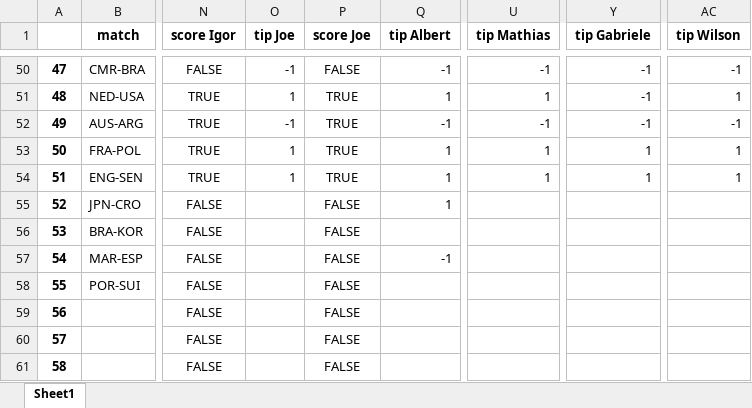
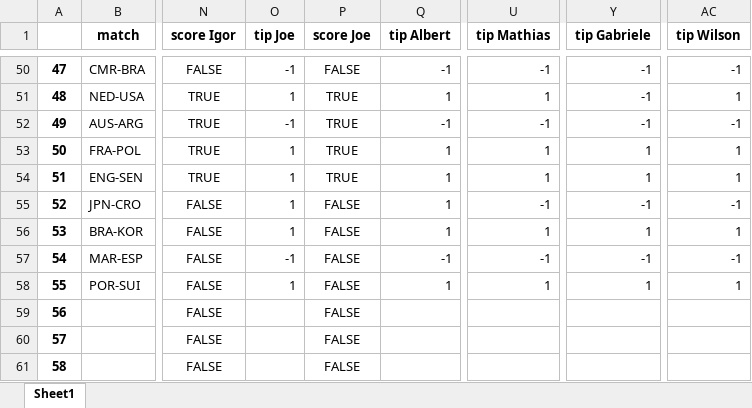
Before and after one commit to marcelcech/WorldCupBettings2022, an Excel workbook: backend/database.xlsx, sheet Sheet1, drawn as a sheet; only a part is shown, gaps mark what is left out; values as stored, in another font and other column widths than the file's, no borders; the diff names each change by its address in the sheet, - before the commit and + after, or states it on an @@ line.

```diff
--- a/backend/database.xlsx (sheet Sheet1)
+++ b/backend/database.xlsx (sheet Sheet1)
-O55:O56 (tip Joe): (empty)
+O55:O56 (tip Joe): 1
-U55 (tip Mathias): (empty)
+U55 (tip Mathias): -1
-Y55 (tip Gabriele): (empty)
+Y55 (tip Gabriele): -1
-AC55 (tip Wilson): (empty)
+AC55 (tip Wilson): -1
-Q56 (tip Albert): (empty)
+Q56 (tip Albert): 1
-U56 (tip Mathias): (empty)
+U56 (tip Mathias): 1
-Y56 (tip Gabriele): (empty)
+Y56 (tip Gabriele): 1
-AC56 (tip Wilson): (empty)
+AC56 (tip Wilson): 1
-O57 (tip Joe): (empty)
+O57 (tip Joe): -1
-U57 (tip Mathias): (empty)
+U57 (tip Mathias): -1
-Y57 (tip Gabriele): (empty)
+Y57 (tip Gabriele): -1
-AC57 (tip Wilson): (empty)
+AC57 (tip Wilson): -1
-O58 (tip Joe): (empty)
+O58 (tip Joe): 1
-Q58 (tip Albert): (empty)
+Q58 (tip Albert): 1
-U58 (tip Mathias): (empty)
+U58 (tip Mathias): 1
-Y58 (tip Gabriele): (empty)
+Y58 (tip Gabriele): 1
-AC58 (tip Wilson): (empty)
+AC58 (tip Wilson): 1
```
Also changed, not shown: backend/WorldCupWinnerBets.xlsx.
